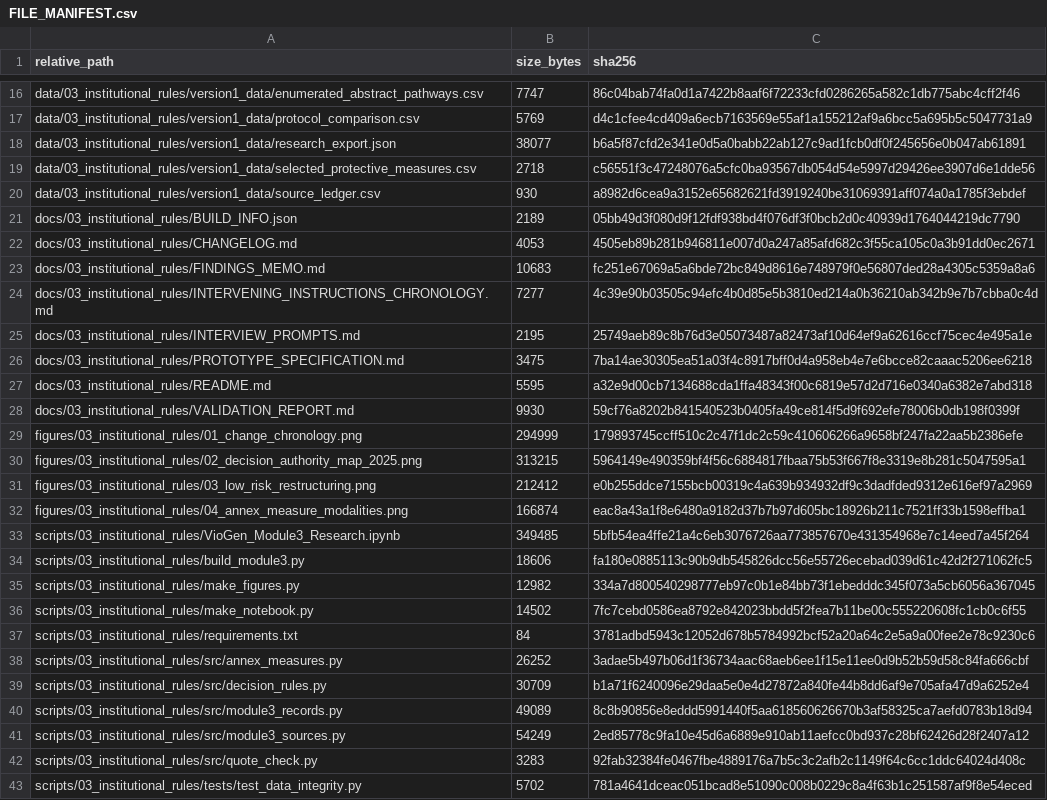
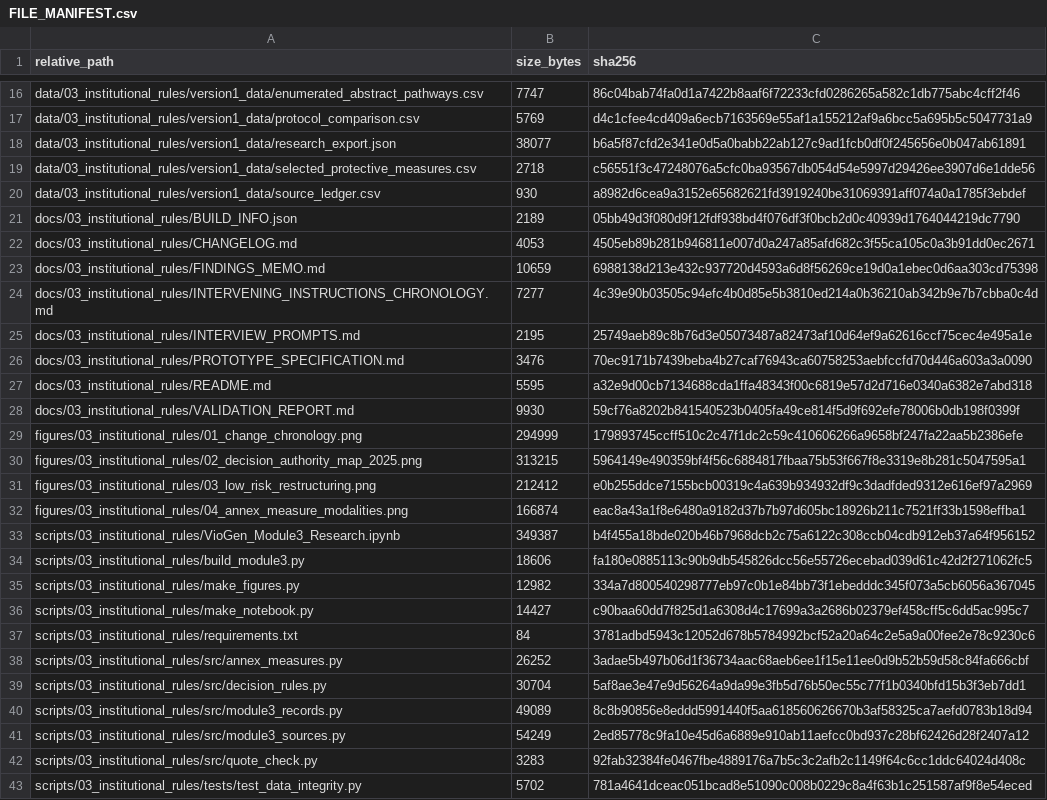
Before and after one commit to apostolossymeo/VioGen-Risk-Assessment, a CSV file: docs/03_institutional_rules/FILE_MANIFEST.csv, drawn as a sheet; only a part is shown, gaps mark what is left out.

```diff
--- a/docs/03_institutional_rules/FILE_MANIFEST.csv
+++ b/docs/03_institutional_rules/FILE_MANIFEST.csv
@@ -22,6 +22,6 @@ docs/03_institutional_rules/BUILD_INFO.json,2189,05bb49d3f080d9f12fdf938bd4f076d
 docs/03_institutional_rules/CHANGELOG.md,4053,4505eb89b281b946811e007d0a247a85afd682c3f55ca105c0a3b91dd0ec2671
-docs/03_institutional_rules/FINDINGS_MEMO.md,10683,fc251e67069a5a6bde72bc849d8616e748979f0e56807ded28a4305c5359a8a6
+docs/03_institutional_rules/FINDINGS_MEMO.md,10659,6988138d213e432c937720d4593a6d8f56269ce19d0a1ebec0d6aa303cd75398
 docs/03_institutional_rules/INTERVENING_INSTRUCTIONS_CHRONOLOGY.md,7277,4c39e90b03505c94efc4b0d85e5b3810ed214a0b36210ab342b9e7b7cbba0c4d
 docs/03_institutional_rules/INTERVIEW_PROMPTS.md,2195,25749aeb89c8b76d3e05073487a82473af10d64ef9a62616ccf75cec4e495a1e
-docs/03_institutional_rules/PROTOTYPE_SPECIFICATION.md,3475,7ba14ae30305ea51a03f4c8917bff0d4a958eb4e7e6bcce82caaac5206ee6218
+docs/03_institutional_rules/PROTOTYPE_SPECIFICATION.md,3476,70ec9171b7439beba4b27caf76943ca60758253aebfccfd70d446a603a3a0090
 docs/03_institutional_rules/README.md,5595,a32e9d00cb7134688cda1ffa48343f00c6819e57d2d716e0340a6382e7abd318
@@ -32,9 +32,9 @@ figures/03_institutional_rules/03_low_risk_restructuring.png,212412,e0b255ddce71
 figures/03_institutional_rules/04_annex_measure_modalities.png,166874,eac8a43a1f8e6480a9182d37b7b97d605bc18926b211c7521ff33b1598effba1
-scripts/03_institutional_rules/VioGen_Module3_Research.ipynb,349485,5bfb54ea4ffe21a4c6eb3076726aa773857670e431354968e7c14eed7a45f264
+scripts/03_institutional_rules/VioGen_Module3_Research.ipynb,349387,b4f455a18bde020b46b7968dcb2c75a6122c308ccb04cdb912eb37a64f956152
 scripts/03_institutional_rules/build_module3.py,18606,fa180e0885113c90b9db545826dcc56e55726ecebad039d61c42d2f271062fc5
 scripts/03_institutional_rules/make_figures.py,12982,334a7d800540298777eb97c0b1e84bb73f1ebedddc345f073a5cb6056a367045
-scripts/03_institutional_rules/make_notebook.py,14502,7fc7cebd0586ea8792e842023bbdd5f2fea7b11be00c555220608fc1cb0c6f55
+scripts/03_institutional_rules/make_notebook.py,14427,c90baa60dd7f825d1a6308d4c17699a3a2686b02379ef458cff5c6dd5ac995c7
 scripts/03_institutional_rules/requirements.txt,84,3781adbd5943c12052d678b5784992bcf52a20a64c2e5a9a00fee2e78c9230c6
 scripts/03_institutional_rules/src/annex_measures.py,26252,3adae5b497b06d1f36734aac68aeb6ee1f15e11ee0d9b52b59d58c84fa666cbf
-scripts/03_institutional_rules/src/decision_rules.py,30709,b1a71f6240096e29daa5e0e4d27872a840fe44b8dd6af9e705afa47d9a6252e4
+scripts/03_institutional_rules/src/decision_rules.py,30704,5af8ae3e47e9d56264a9da99e3fb5d76b50ec55c77f1b0340bfd15b3f3eb7dd1
 scripts/03_institutional_rules/src/module3_records.py,49089,8c8b90856e8eddd5991440f5aa618560626670b3af58325ca7aefd0783b18d94
```
Also changed, not shown: 2 other files.
